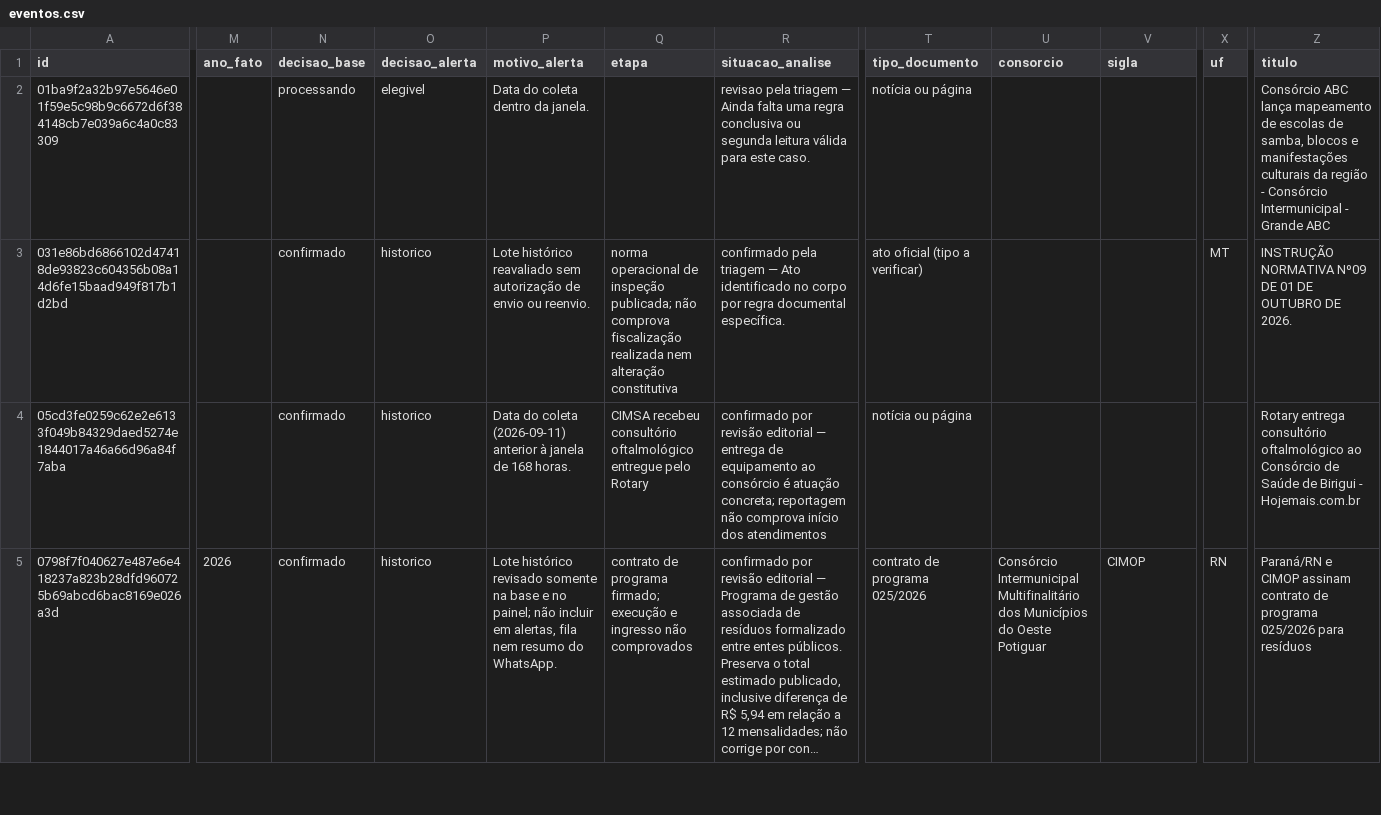
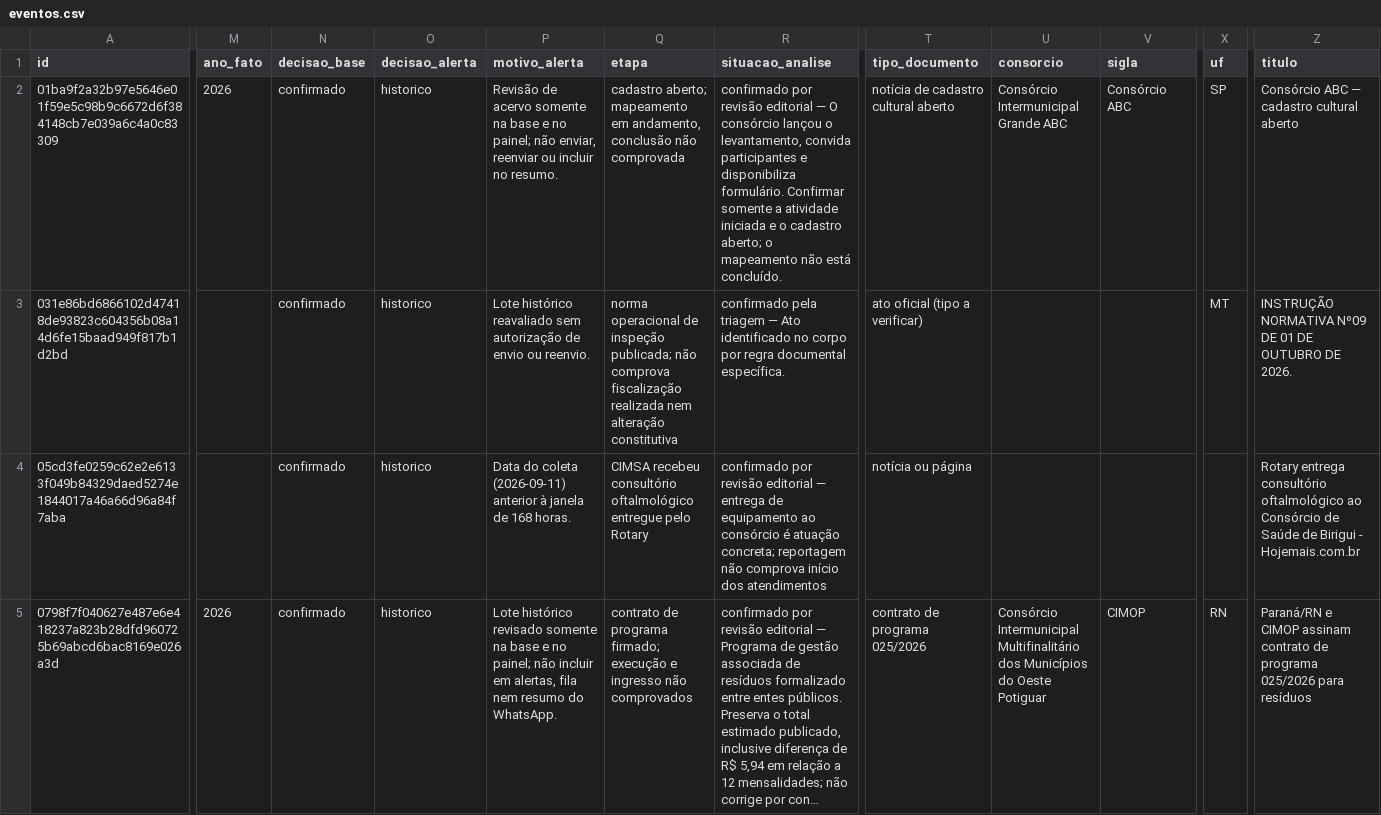
Before and after one commit to driano1221/radar-consorcios-whatsapp, a CSV file: data/catalogo/eventos.csv, drawn as a sheet; only a part is shown, gaps mark what is left out; long unchanged cells end in …; the diff covers the shown part only; the diff names each change by its address in the sheet, - before the commit and + after, or states it on an @@ line.

```diff
--- a/data/catalogo/eventos.csv
+++ b/data/catalogo/eventos.csv
-M2 (ano_fato): (empty)
+M2 (ano_fato): 2026
-N2 (decisao_base): processando
+N2 (decisao_base): confirmado
-O2 (decisao_alerta): elegivel
+O2 (decisao_alerta): historico
-P2 (motivo_alerta): Data do coleta dentro da janela.
+P2 (motivo_alerta): Revisão de acervo somente na base e no painel; não enviar, reenviar ou incluir no resumo.
-Q2 (etapa): (empty)
+Q2 (etapa): cadastro aberto; mapeamento em andamento, conclusão não comprovada
-R2 (situacao_analise): revisao pela triagem — Ainda falta uma regra conclusiva ou segunda leitura válida para este caso.
+R2 (situacao_analise): confirmado por revisão editorial — O consórcio lançou o levantamento, convida participantes e disponibiliza formulário. Confirmar somente a atividade iniciada e o cadastro aberto; o mapeamento não está concluído.
-T2 (tipo_documento): notícia ou página
+T2 (tipo_documento): notícia de cadastro cultural aberto
-U2 (consorcio): (empty)
+U2 (consorcio): Consórcio Intermunicipal Grande ABC
-V2 (sigla): (empty)
+V2 (sigla): Consórcio ABC
-X2 (uf): (empty)
+X2 (uf): SP
-Z2 (titulo): Consórcio ABC lança mapeamento de escolas de samba, blocos e manifestações culturais da região - Consórcio Intermunicipal - Grande ABC
+Z2 (titulo): Consórcio ABC — cadastro cultural aberto
```
Also changed, not shown: 16 edited cells elsewhere in this file, data/catalogo/consorcios.csv, data/catalogo/identidade-pendente.csv, 9 other files.
